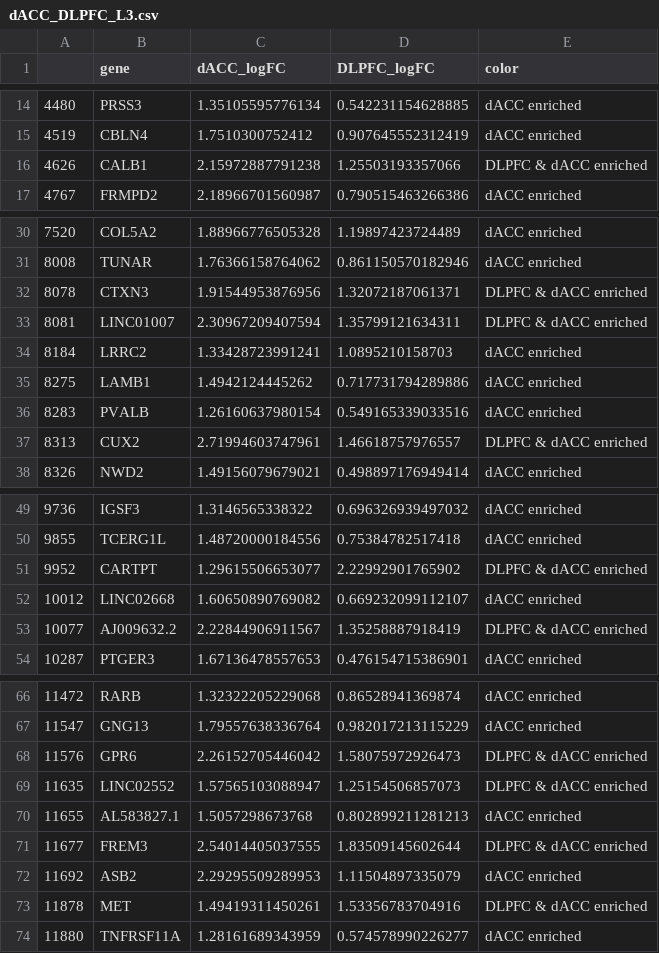
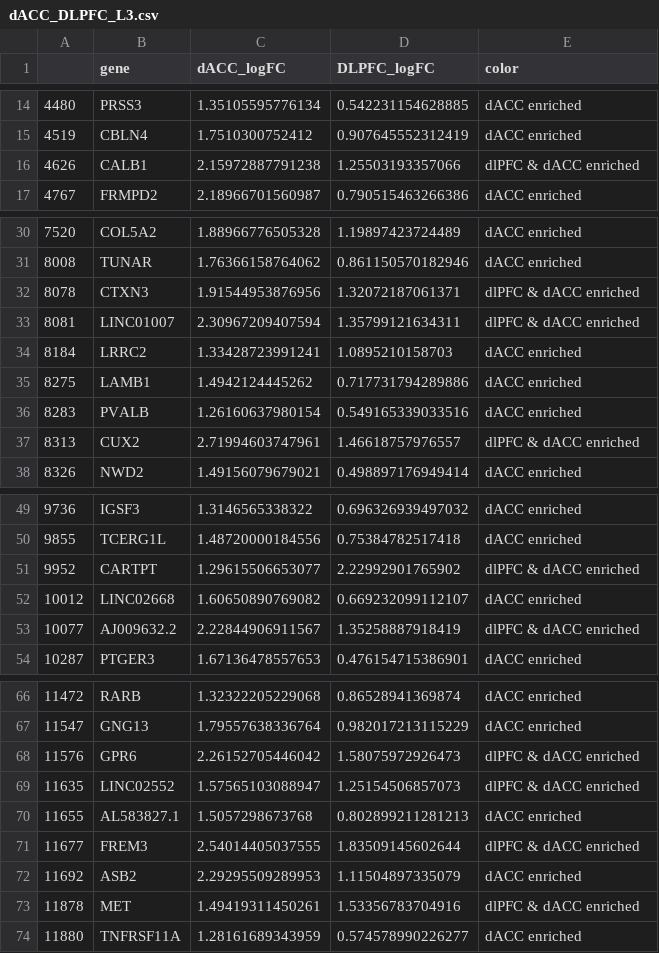
Before and after one commit to LieberInstitute/spatialdACC, a CSV file: processed-data/11_differential_expression/novel_markers/dACC_DLPFC_L3.csv, drawn as a sheet; only a part is shown, gaps mark what is left out; the diff covers the shown part only.

```diff
--- a/processed-data/11_differential_expression/novel_markers/dACC_DLPFC_L3.csv
+++ b/processed-data/11_differential_expression/novel_markers/dACC_DLPFC_L3.csv
@@ -15,3 +15,3 @@
 "4519","CBLN4",1.7510300752412,0.907645552312419,"dACC enriched"
-"4626","CALB1",2.15972887791238,1.25503193357066,"DLPFC & dACC enriched"
+"4626","CALB1",2.15972887791238,1.25503193357066,"dlPFC & dACC enriched"
 "4767","FRMPD2",2.18966701560987,0.790515463266386,"dACC enriched"
@@ -31,4 +31,4 @@
 "8008","TUNAR",1.76366158764062,0.861150570182946,"dACC enriched"
-"8078","CTXN3",1.91544953876956,1.32072187061371,"DLPFC & dACC enriched"
-"8081","LINC01007",2.30967209407594,1.35799121634311,"DLPFC & dACC enriched"
+"8078","CTXN3",1.91544953876956,1.32072187061371,"dlPFC & dACC enriched"
+"8081","LINC01007",2.30967209407594,1.35799121634311,"dlPFC & dACC enriched"
 "8184","LRRC2",1.33428723991241,1.0895210158703,"dACC enriched"
@@ -36,3 +36,3 @@
 "8283","PVALB",1.26160637980154,0.549165339033516,"dACC enriched"
-"8313","CUX2",2.71994603747961,1.46618757976557,"DLPFC & dACC enriched"
+"8313","CUX2",2.71994603747961,1.46618757976557,"dlPFC & dACC enriched"
 "8326","NWD2",1.49156079679021,0.498897176949414,"dACC enriched"
@@ -50,5 +50,5 @@
 "9855","TCERG1L",1.48720000184556,0.75384782517418,"dACC enriched"
-"9952","CARTPT",1.29615506653077,2.22992901765902,"DLPFC & dACC enriched"
+"9952","CARTPT",1.29615506653077,2.22992901765902,"dlPFC & dACC enriched"
 "10012","LINC02668",1.60650890769082,0.669232099112107,"dACC enriched"
-"10077","AJ009632.2",2.22844906911567,1.35258887918419,"DLPFC & dACC enriched"
+"10077","AJ009632.2",2.22844906911567,1.35258887918419,"dlPFC & dACC enriched"
 "10287","PTGER3",1.67136478557653,0.476154715386901,"dACC enriched"
@@ -67,8 +67,8 @@
 "11547","GNG13",1.79557638336764,0.982017213115229,"dACC enriched"
-"11576","GPR6",2.26152705446042,1.58075972926473,"DLPFC & dACC enriched"
-"11635","LINC02552",1.57565103088947,1.25154506857073,"DLPFC & dACC enriched"
+"11576","GPR6",2.26152705446042,1.58075972926473,"dlPFC & dACC enriched"
+"11635","LINC02552",1.57565103088947,1.25154506857073,"dlPFC & dACC enriched"
 "11655","AL583827.1",1.5057298673768,0.802899211281213,"dACC enriched"
-"11677","FREM3",2.54014405037555,1.83509145602644,"DLPFC & dACC enriched"
+"11677","FREM3",2.54014405037555,1.83509145602644,"dlPFC & dACC enriched"
 "11692","ASB2",2.29295509289953,1.11504897335079,"dACC enriched"
-"11878","MET",1.49419311450261,1.53356783704916,"DLPFC & dACC enriched"
+"11878","MET",1.49419311450261,1.53356783704916,"dlPFC & dACC enriched"
 "11880","TNFRSF11A",1.28161689343959,0.574578990226277,"dACC enriched"
```
Also changed, not shown: 1 edited cell elsewhere in this file, processed-data/11_differential_expression/novel_markers/dACC_DLPFC_L1.csv, processed-data/11_differential_expression/novel_markers/dACC_DLPFC_L2.csv, 9 other files.
